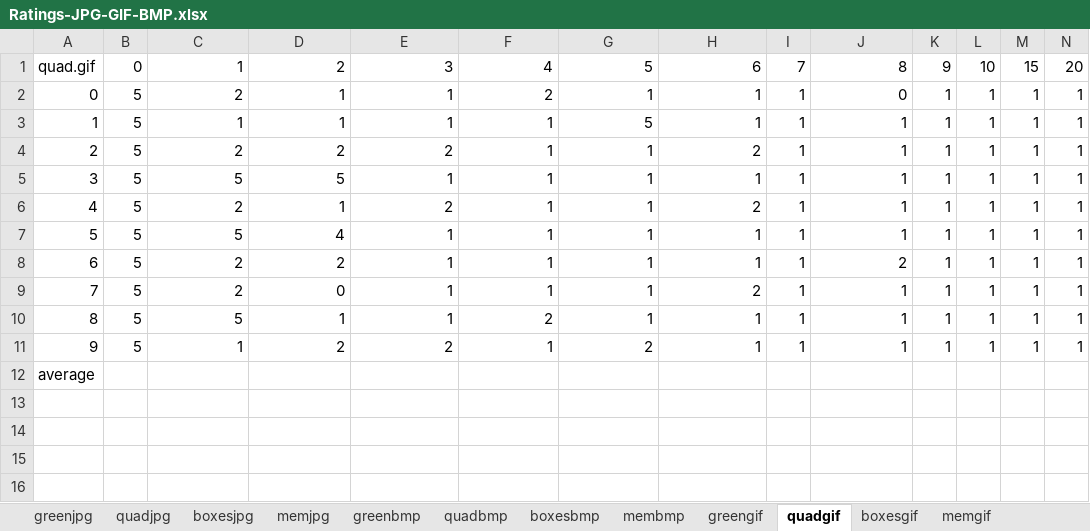
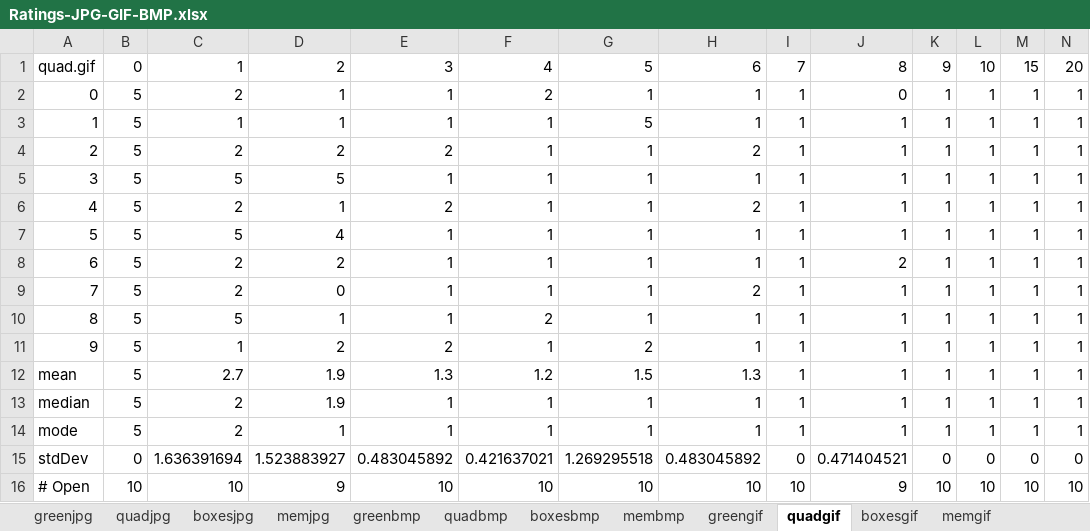
Before and after one commit to wjt1321/TeamOne, an Excel workbook: Ratings/Ratings-JPG-GIF-BMP.xlsx, sheet quadgif, drawn as a sheet; only a part is shown; values as stored, in another font and other column widths than the file's, no borders; rows hold the shown columns only; the diff covers the shown part only; the diff names each change by its address in the sheet, - before the commit and + after, or states it on an @@ line.

```diff
--- a/Ratings/Ratings-JPG-GIF-BMP.xlsx (sheet quadgif)
+++ b/Ratings/Ratings-JPG-GIF-BMP.xlsx (sheet quadgif)
@@ column A renumbered in row 12 @@
-B12: (empty)
+B12: 5
-C12: (empty)
+C12: 2.7
-D12: (empty)
+D12: 1.9
-E12: (empty)
+E12: 1.3
-F12: (empty)
+F12: 1.2
-G12: (empty)
+G12: 1.5
-H12: (empty)
+H12: 1.3
-I12: (empty)
+I12: 1
-J12: (empty)
+J12: 1
-K12: (empty)
+K12: 1
-L12: (empty)
+L12: 1
-M12: (empty)
+M12: 1
-N12: (empty)
+N12: 1
+row 13: median | 5 | 2 | 1.9 | 1 | 1 | 1 | 1 | 1 | 1 | 1 | 1 | 1 | 1
+row 14: mode | 5 | 2 | 1 | 1 | 1 | 1 | 1 | 1 | 1 | 1 | 1 | 1 | 1
+row 15: stdDev | 0 | 1.636391694 | 1.523883927 | 0.483045892 | 0.421637021 | 1.269295518 | 0.483045892 | 0 | 0.471404521 | 0 | 0 | 0 | 0
+row 16: # Open | 10 | 10 | 9 | 10 | 10 | 10 | 10 | 10 | 9 | 10 | 10 | 10 | 10
```
Also changed, not shown: 5 edited cells elsewhere in this sheet, sheet membmp, sheet quadbmp, sheet boxesbmp, sheet greengif, sheet boxesgif, sheet memgif, 5 more sheets, other sheet tabs, charts or pictures.
